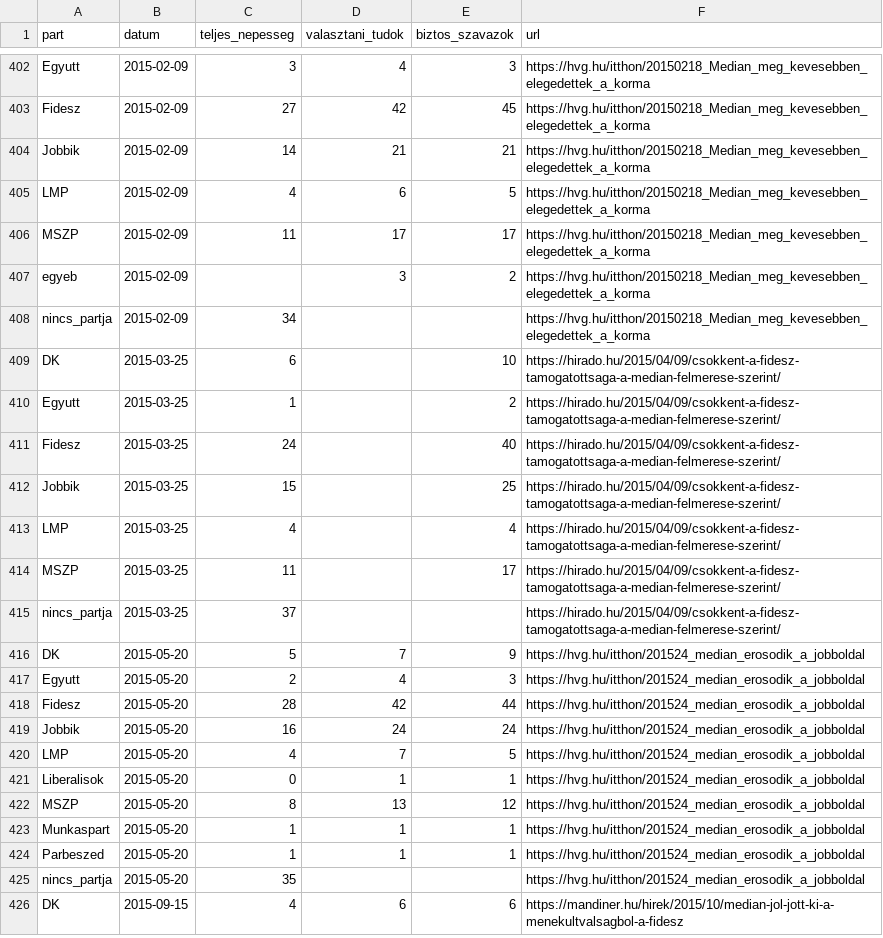
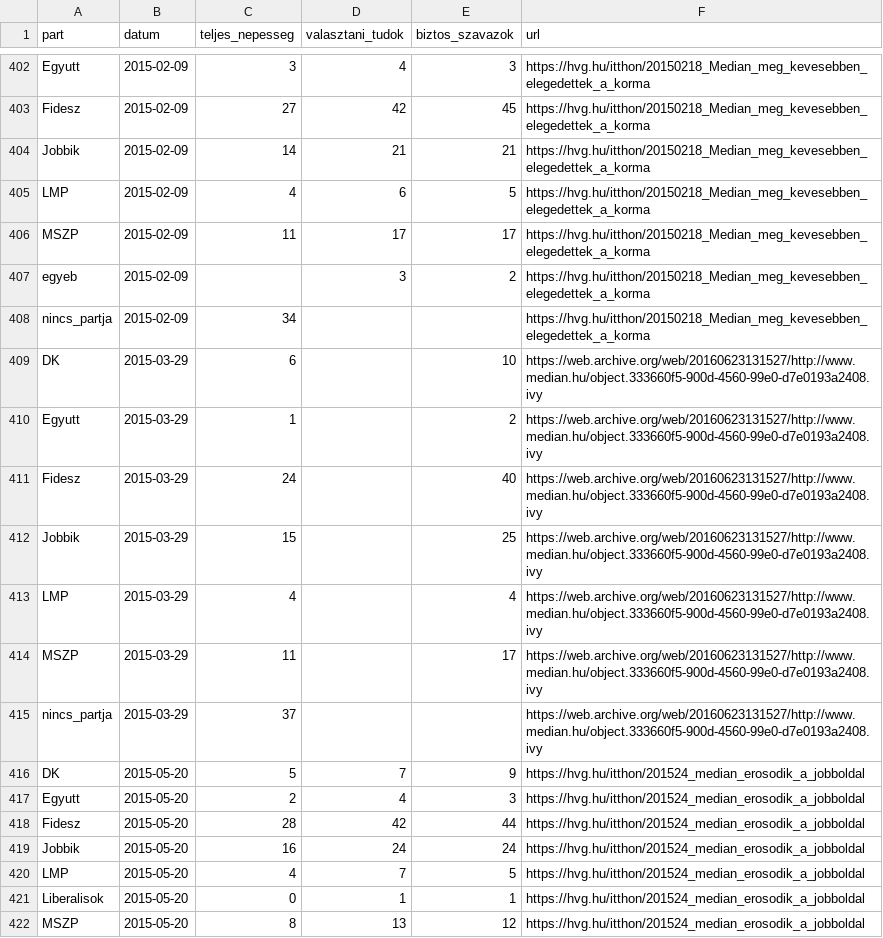
Before and after one commit to mbkoltai/mbkoltai.github.io, a CSV file: images/2010-2026-Median-osszes/inputs/median_polls.csv, drawn as a sheet; only a part is shown, gaps mark what is left out; the shorter side is filled out with more unchanged rows.

Commit message:
median_polls.csv updated

```diff
--- a/images/2010-2026-Median-osszes/inputs/median_polls.csv
+++ b/images/2010-2026-Median-osszes/inputs/median_polls.csv
@@ -408,9 +408,9 @@ egyeb,2015-02-09,,3,2,https://hvg.hu/itthon/20150218_Median_meg_kevesebben_elege
 nincs_partja,2015-02-09,34,,,https://hvg.hu/itthon/20150218_Median_meg_kevesebben_elegedettek_a_korma
-DK,2015-03-25,6,,10,https://hirado.hu/2015/04/09/csokkent-a-fidesz-tamogatottsaga-a-median-felmerese-szerint/
-Egyutt,2015-03-25,1,,2,https://hirado.hu/2015/04/09/csokkent-a-fidesz-tamogatottsaga-a-median-felmerese-szerint/
-Fidesz,2015-03-25,24,,40,https://hirado.hu/2015/04/09/csokkent-a-fidesz-tamogatottsaga-a-median-felmerese-szerint/
-Jobbik,2015-03-25,15,,25,https://hirado.hu/2015/04/09/csokkent-a-fidesz-tamogatottsaga-a-median-felmerese-szerint/
-LMP,2015-03-25,4,,4,https://hirado.hu/2015/04/09/csokkent-a-fidesz-tamogatottsaga-a-median-felmerese-szerint/
-MSZP,2015-03-25,11,,17,https://hirado.hu/2015/04/09/csokkent-a-fidesz-tamogatottsaga-a-median-felmerese-szerint/
-nincs_partja,2015-03-25,37,,,https://hirado.hu/2015/04/09/csokkent-a-fidesz-tamogatottsaga-a-median-felmerese-szerint/
+DK,2015-03-29,6,,10,https://web.archive.org/web/20160623131527/http://www.median.hu/object.333660f5-900d-4560-99e0-d7e0193a2408.ivy
+Egyutt,2015-03-29,1,,2,https://web.archive.org/web/20160623131527/http://www.median.hu/object.333660f5-900d-4560-99e0-d7e0193a2408.ivy
+Fidesz,2015-03-29,24,,40,https://web.archive.org/web/20160623131527/http://www.median.hu/object.333660f5-900d-4560-99e0-d7e0193a2408.ivy
+Jobbik,2015-03-29,15,,25,https://web.archive.org/web/20160623131527/http://www.median.hu/object.333660f5-900d-4560-99e0-d7e0193a2408.ivy
+LMP,2015-03-29,4,,4,https://web.archive.org/web/20160623131527/http://www.median.hu/object.333660f5-900d-4560-99e0-d7e0193a2408.ivy
+MSZP,2015-03-29,11,,17,https://web.archive.org/web/20160623131527/http://www.median.hu/object.333660f5-900d-4560-99e0-d7e0193a2408.ivy
+nincs_partja,2015-03-29,37,,,https://web.archive.org/web/20160623131527/http://www.median.hu/object.333660f5-900d-4560-99e0-d7e0193a2408.ivy
 DK,2015-05-20,5,7,9,https://hvg.hu/itthon/201524_median_erosodik_a_jobboldal
```
Also changed, not shown: images/2010-vs-2026-kormanypart-kvk/inputs/median_polls.csv.
